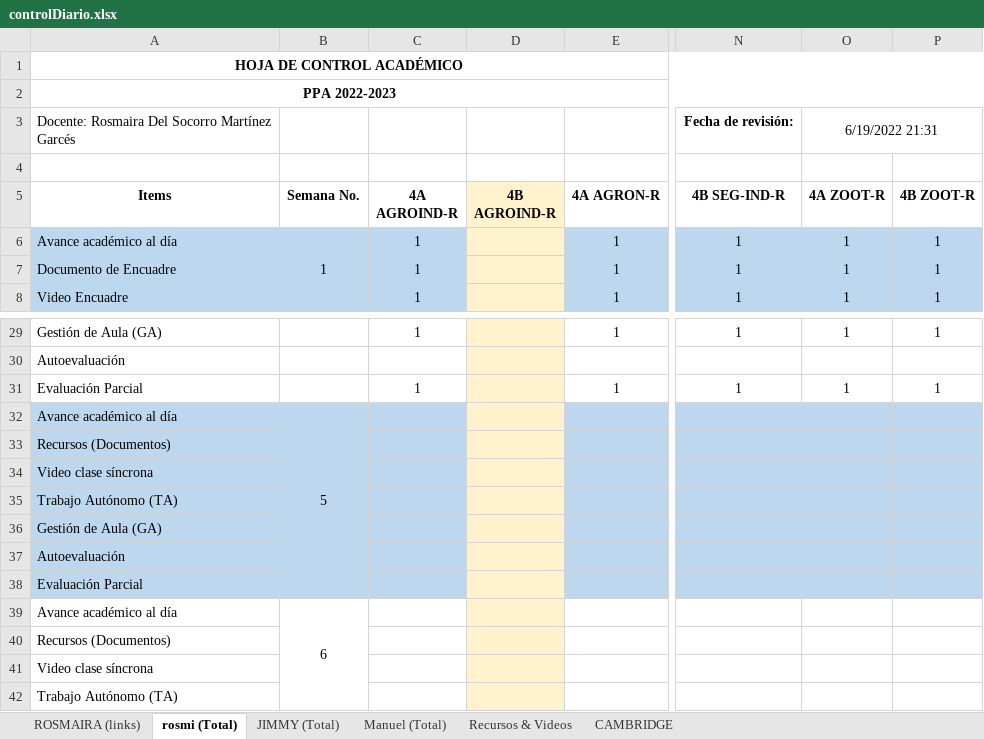
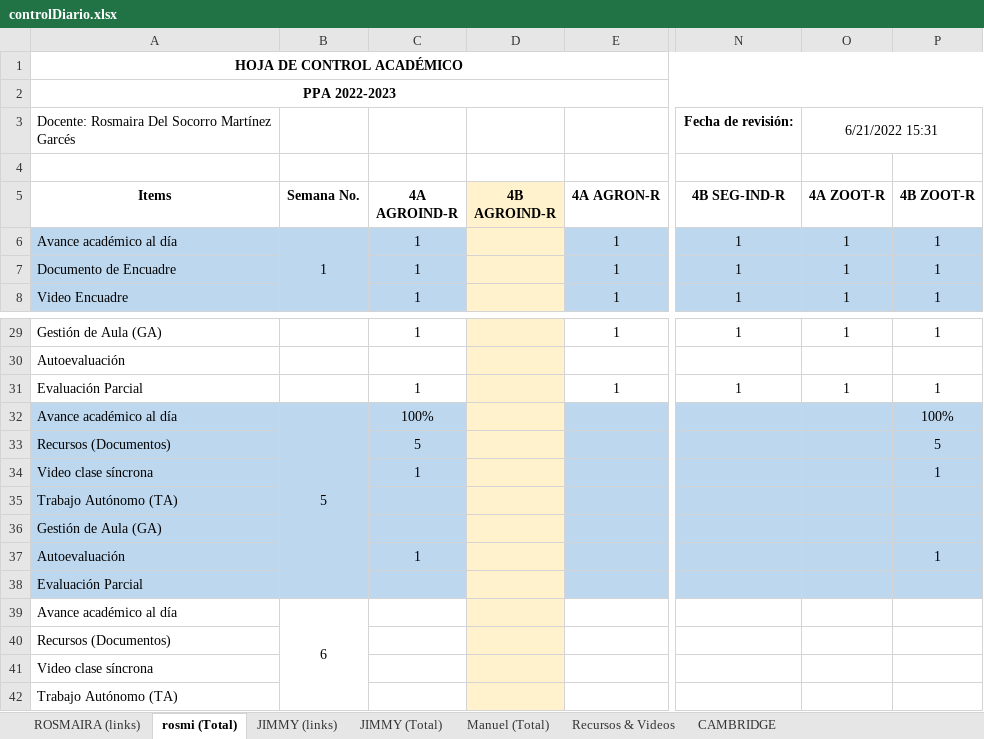
Before and after one commit to vanlarsen/coord_ingles_iv, an Excel workbook: controlDiario.xlsx, sheet rosmi (Total), drawn as a sheet; only a part is shown, gaps mark what is left out; values as stored, in another font and other column widths than the file's, no borders; the diff names each change by its address in the sheet, - before the commit and + after, or states it on an @@ line.

```diff
--- a/controlDiario.xlsx (sheet rosmi (Total))
+++ b/controlDiario.xlsx (sheet rosmi (Total))
+sheet tab: JIMMY (links)
-O3 (4A ZOOT-R): 6/19/2022 21:31
+O3 (4A ZOOT-R): 6/21/2022 15:31
-C32 (4A AGROIND-R): (empty)
+C32 (4A AGROIND-R): 100%
-P32 (4B ZOOT-R): (empty)
+P32 (4B ZOOT-R): 100%
-C33 (4A AGROIND-R): (empty)
+C33 (4A AGROIND-R): 5
-P33 (4B ZOOT-R): (empty)
+P33 (4B ZOOT-R): 5
-C34 (4A AGROIND-R): (empty)
+C34 (4A AGROIND-R): 1
-P34 (4B ZOOT-R): (empty)
+P34 (4B ZOOT-R): 1
-C37 (4A AGROIND-R): (empty)
+C37 (4A AGROIND-R): 1
-P37 (4B ZOOT-R): (empty)
+P37 (4B ZOOT-R): 1
```
Also changed, not shown: sheet Manuel (Total), sheet JIMMY (Total).
